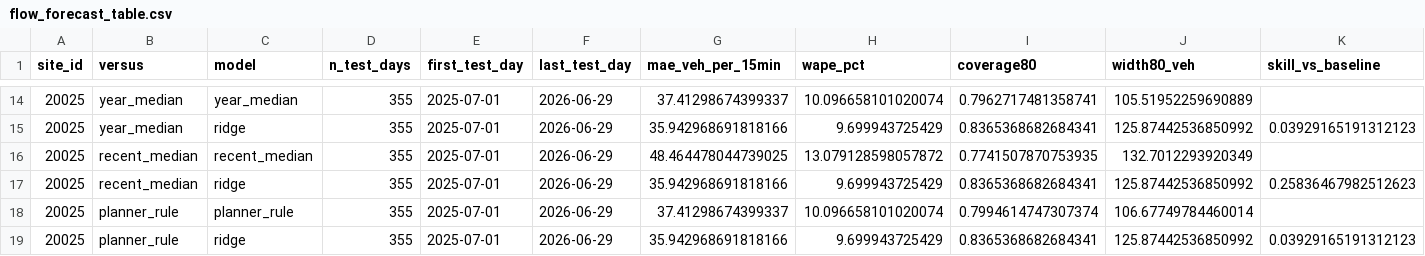
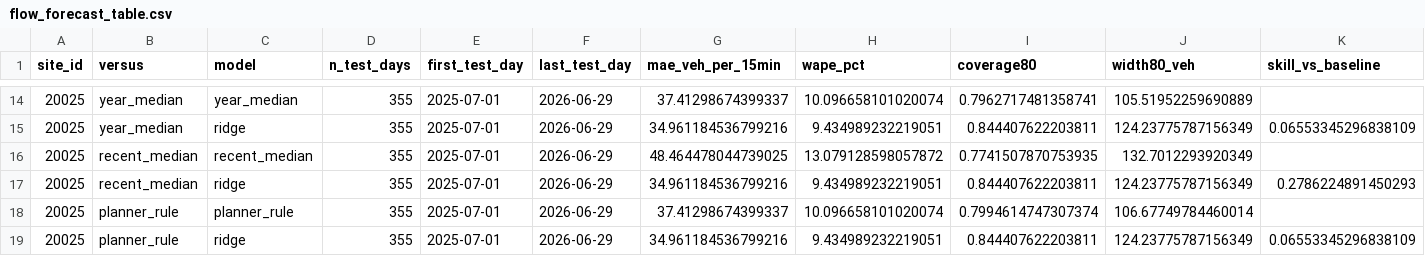
Before and after one commit to Alex-Sebastian-Ene/Sotonship26, a CSV file: notes/flow_forecast_table.csv, drawn as a sheet; only a part is shown, gaps mark what is left out; the diff covers the shown part only.

Commit message:
feat: add Southampton school-holiday weekdays to the everyday traffic forecast
Council term dates move from year to year, so a year-ago lookup puts term
days on holiday days and the other way round. With a school_holiday flag
(SCC calendars 2023-24 to 2026-27, sources in the code) ridge skill at M3 J14
against year_median rises from 0.039 to 0.066 over 355 test days. Week-block
bootstrap: feature gain 2.7% (90% CI 1.8-3.7%), skill CI 0.5-12% (it
included zero before). Small sites move within noise: 19974 0.117 -> 0.115 vs
recent_median, 20313 0.10 -> -0.08 on 29 days.

```diff
--- a/notes/flow_forecast_table.csv
+++ b/notes/flow_forecast_table.csv
@@ -14,6 +14,6 @@ site_id,versus,model,n_test_days,first_test_day,last_test_day,mae_veh_per_15min,
 20025,year_median,year_median,355,2025-07-01,2026-06-29,37.41298674399337,10.096658101020074,0.7962717481358741,105.51952259690889,
-20025,year_median,ridge,355,2025-07-01,2026-06-29,35.942968691818166,9.699943725429,0.8365368682684341,125.87442536850992,0.03929165191312123
+20025,year_median,ridge,355,2025-07-01,2026-06-29,34.961184536799216,9.434989232219051,0.844407622203811,124.23775787156349,0.06553345296838109
 20025,recent_median,recent_median,355,2025-07-01,2026-06-29,48.464478044739025,13.079128598057872,0.7741507870753935,132.7012293920349,
-20025,recent_median,ridge,355,2025-07-01,2026-06-29,35.942968691818166,9.699943725429,0.8365368682684341,125.87442536850992,0.25836467982512623
+20025,recent_median,ridge,355,2025-07-01,2026-06-29,34.961184536799216,9.434989232219051,0.844407622203811,124.23775787156349,0.2786224891450293
 20025,planner_rule,planner_rule,355,2025-07-01,2026-06-29,37.41298674399337,10.096658101020074,0.7994614747307374,106.67749784460014,
-20025,planner_rule,ridge,355,2025-07-01,2026-06-29,35.942968691818166,9.699943725429,0.8365368682684341,125.87442536850992,0.03929165191312123
+20025,planner_rule,ridge,355,2025-07-01,2026-06-29,34.961184536799216,9.434989232219051,0.844407622203811,124.23775787156349,0.06553345296838109
```
Also changed, not shown: 30 edited cells elsewhere in this file, 5 other files.
